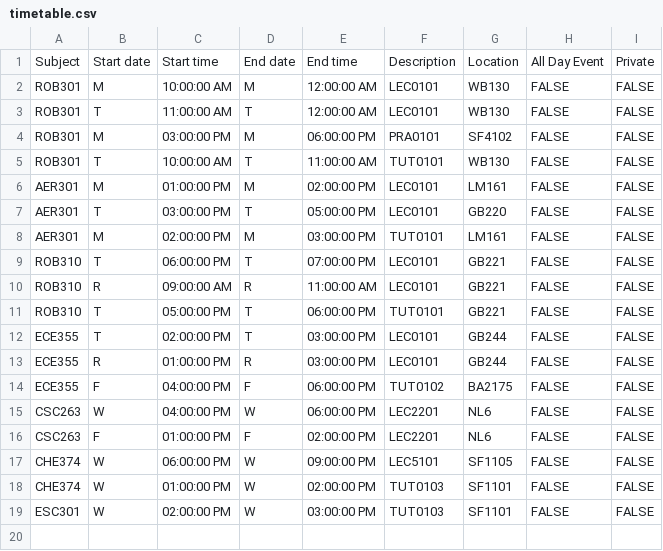
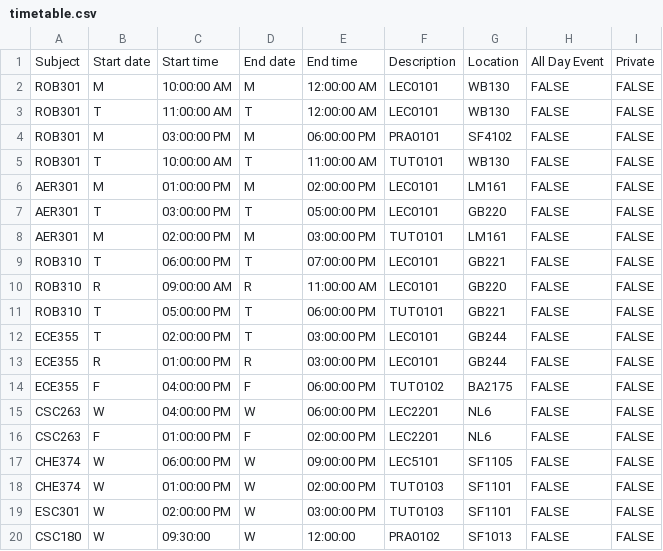
Before and after one commit to ZiningZhu/Google-calendar-csv-generator, a CSV file: timetable.csv, drawn as a sheet.

```diff
--- a/timetable.csv
+++ b/timetable.csv
@@ -9,3 +9,3 @@ AER301,M,02:00:00 PM,M,03:00:00 PM,TUT0101,LM161,FALSE,FALSE
 ROB310,T,06:00:00 PM,T,07:00:00 PM,LEC0101,GB221,FALSE,FALSE
-ROB310,R,09:00:00 AM,R,11:00:00 AM,LEC0101,GB221,FALSE,FALSE
+ROB310,R,09:00:00 AM,R,11:00:00 AM,LEC0101,GB220,FALSE,FALSE
 ROB310,T,05:00:00 PM,T,06:00:00 PM,TUT0101,GB221,FALSE,FALSE
@@ -19 +19,2 @@ CHE374,W,01:00:00 PM,W,02:00:00 PM,TUT0103,SF1101,FALSE,FALSE
 ESC301,W,02:00:00 PM,W,03:00:00 PM,TUT0103,SF1101,FALSE,FALSE
+CSC180,W,09:30:00,W,12:00:00,PRA0102,SF1013,FALSE,FALSE
```
Also changed, not shown: output.csv, 1 other file.
